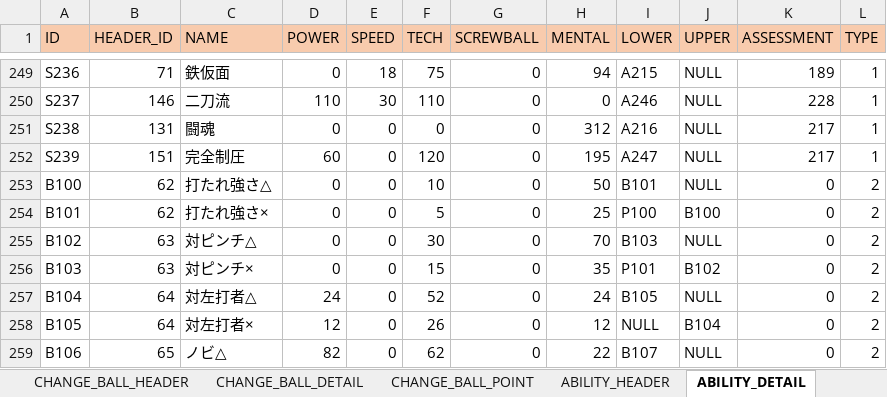
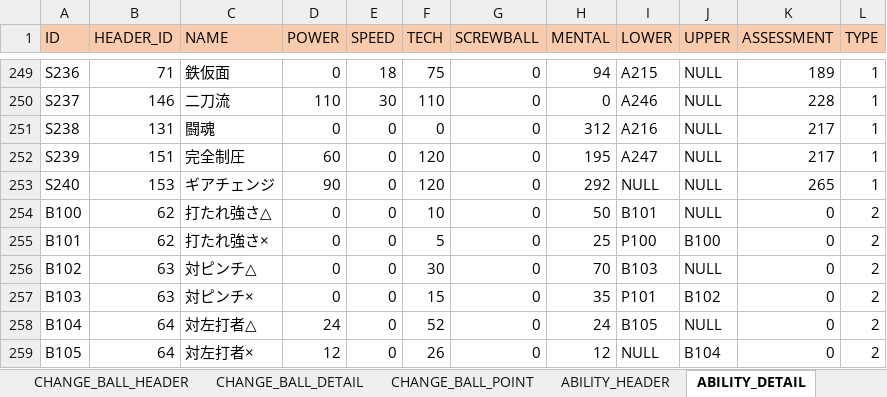
Before and after one commit to hitsujimeeee/pawapro-simu, an Excel workbook: data/一覧.xlsm, sheet ABILITY_DETAIL, drawn as a sheet; only a part is shown, gaps mark what is left out; the shorter side is filled out with more unchanged rows; values as stored, in another font and other column widths than the file's, no borders; charts and pictures not drawn; the diff names each change by its address in the sheet, - before the commit and + after, or states it on an @@ line.

Commit message:
特能「ギアチェンジ」追加

```diff
--- a/data/一覧.xlsm (sheet ABILITY_DETAIL)
+++ b/data/一覧.xlsm (sheet ABILITY_DETAIL)
+row 253: S240 | 153 | ギアチェンジ | 90 | 0 | 120 | 0 | 292 | NULL | NULL | 265 | 1
```
Also changed, not shown: sheet ABILITY_HEADER, 3 other files.
